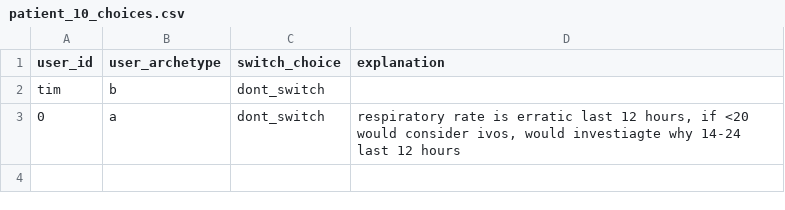
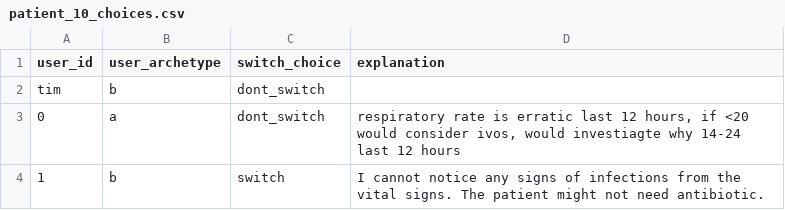
Before and after one commit to WilliamBolton/cdss_demo, a CSV file: cdss_1/cdss_1/switch_results/patient_10_choices.csv, drawn as a sheet.

```diff
--- a/cdss_1/cdss_1/switch_results/patient_10_choices.csv
+++ b/cdss_1/cdss_1/switch_results/patient_10_choices.csv
@@ -3 +3,2 @@ tim,b,dont_switch,
 0,a,dont_switch,"respiratory rate is erratic last 12 hours, if <20 would consider ivos, would investiagte why 14-24 last 12 hours"
+1,b,switch,I cannot notice any signs of infections from the vital signs. The patient might not need antibiotic.
```
Also changed, not shown: cdss_1/cdss_1/hover_results/demo_hover_events.csv, cdss_1/cdss_1/switch_results/patient_12_choices.csv, 20 other files.
